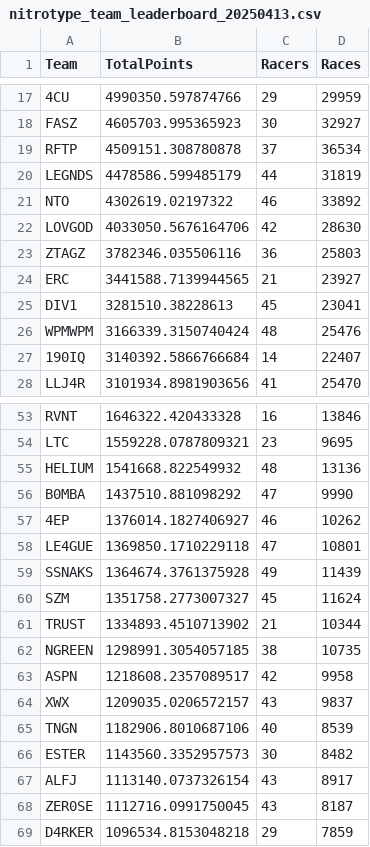
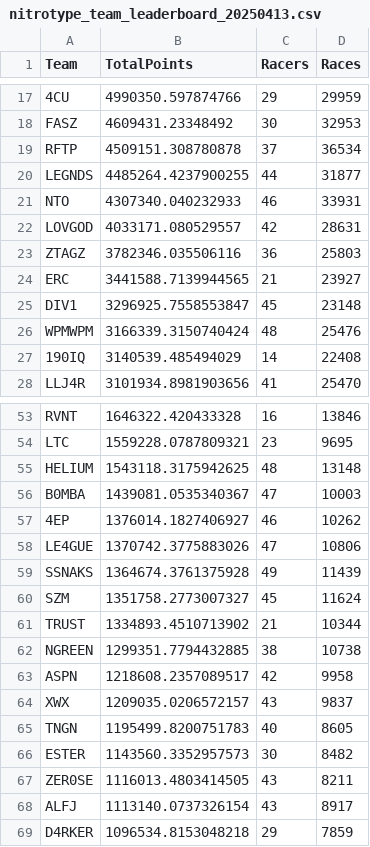
Before and after one commit to theoneitrox/nitrotypelb, a CSV file: csv_archive/nitrotype_team_leaderboard_20250413.csv, drawn as a sheet; only a part is shown, gaps mark what is left out; removed rows and columns are numbered as before the commit, all else as after; the diff covers the shown part only; the diff names each change by its address in the sheet, - before the commit and + after, or states it on an @@ line.

```diff
--- a/csv_archive/nitrotype_team_leaderboard_20250413.csv
+++ b/csv_archive/nitrotype_team_leaderboard_20250413.csv
-B18 (TotalPoints): 4605703.995365923
+B18 (TotalPoints): 4609431.23348492
-D18 (Races): 32927
+D18 (Races): 32953
-B20 (TotalPoints): 4478586.599485179
+B20 (TotalPoints): 4485264.4237900255
-D20 (Races): 31819
+D20 (Races): 31877
-B21 (TotalPoints): 4302619.02197322
+B21 (TotalPoints): 4307340.040232933
-D21 (Races): 33892
+D21 (Races): 33931
-B22 (TotalPoints): 4033050.5676164706
+B22 (TotalPoints): 4033171.080529557
-D22 (Races): 28630
+D22 (Races): 28631
-B25 (TotalPoints): 3281510.38228613
+B25 (TotalPoints): 3296925.7558553847
-D25 (Races): 23041
+D25 (Races): 23148
-B27 (TotalPoints): 3140392.5866766684
+B27 (TotalPoints): 3140539.485494029
-D27 (Races): 22407
+D27 (Races): 22408
-B55 (TotalPoints): 1541668.822549932
+B55 (TotalPoints): 1543118.3175942625
-D55 (Races): 13136
+D55 (Races): 13148
-B56 (TotalPoints): 1437510.881098292
+B56 (TotalPoints): 1439081.0535340367
-D56 (Races): 9990
+D56 (Races): 10003
-B58 (TotalPoints): 1369850.1710229118
+B58 (TotalPoints): 1370742.3775883026
-D58 (Races): 10801
+D58 (Races): 10806
-B62 (TotalPoints): 1298991.3054057185
+B62 (TotalPoints): 1299351.7794432885
-D62 (Races): 10735
+D62 (Races): 10738
-B65 (TotalPoints): 1182906.8010687106
+B65 (TotalPoints): 1195499.8200751783
-D65 (Races): 8539
+D65 (Races): 8605
+row 67: ZER0SE | 1116013.4803414505 | 43 | 8211
-row 68: ZER0SE | 1112716.0991750045 | 43 | 8187
```
Also changed, not shown: 61 edited cells elsewhere in this file, csv_archive/nitrotype_season_leaderboard_20250413.csv, 1 other file.
